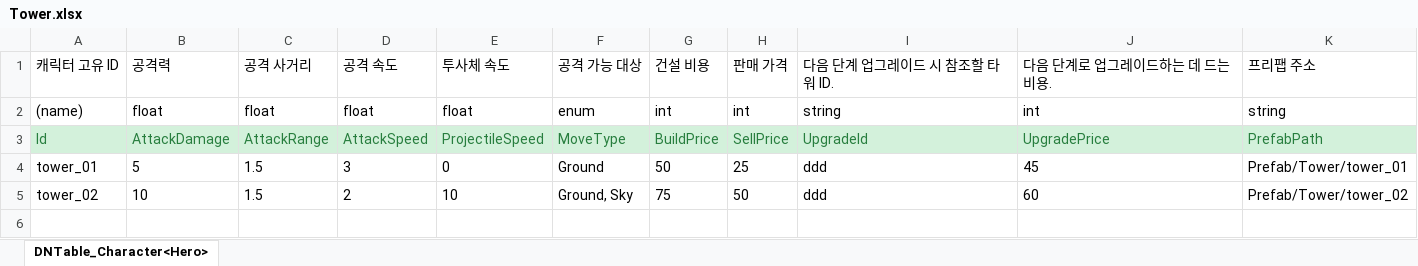
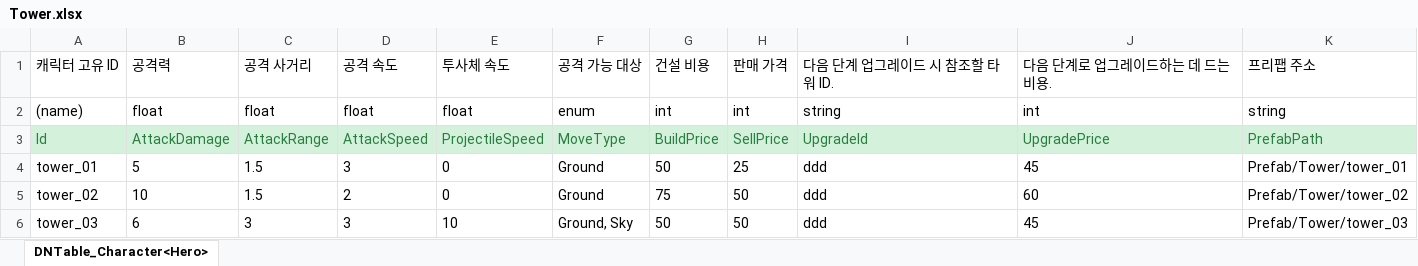
Before and after one commit to MinHyeo/MinHyoeng2DDefence, an Excel workbook: JsonConverter/ExcelFiles/Tower.xlsx, sheet DNTable_Character<Hero>, drawn as a sheet; values as stored, in another font and other column widths than the file's, no borders; the diff names each change by its address in the sheet, - before the commit and + after, or states it on an @@ line.

Commit message:
[update] tower_03 추가
tower_03 추가

```diff
--- a/JsonConverter/ExcelFiles/Tower.xlsx (sheet DNTable_Character<Hero>)
+++ b/JsonConverter/ExcelFiles/Tower.xlsx (sheet DNTable_Character<Hero>)
-E5: 10
+E5: 0
-F5: Ground, Sky
+F5: Ground
+row 6: tower_03 | 6 | 3 | 3 | 10 | Ground, Sky | 50 | 50 | ddd | 45 | Prefab/Tower/tower_03
```
Also changed, not shown: JsonConverter/ExcelFiles/Entity.xlsx, 20 other files.
